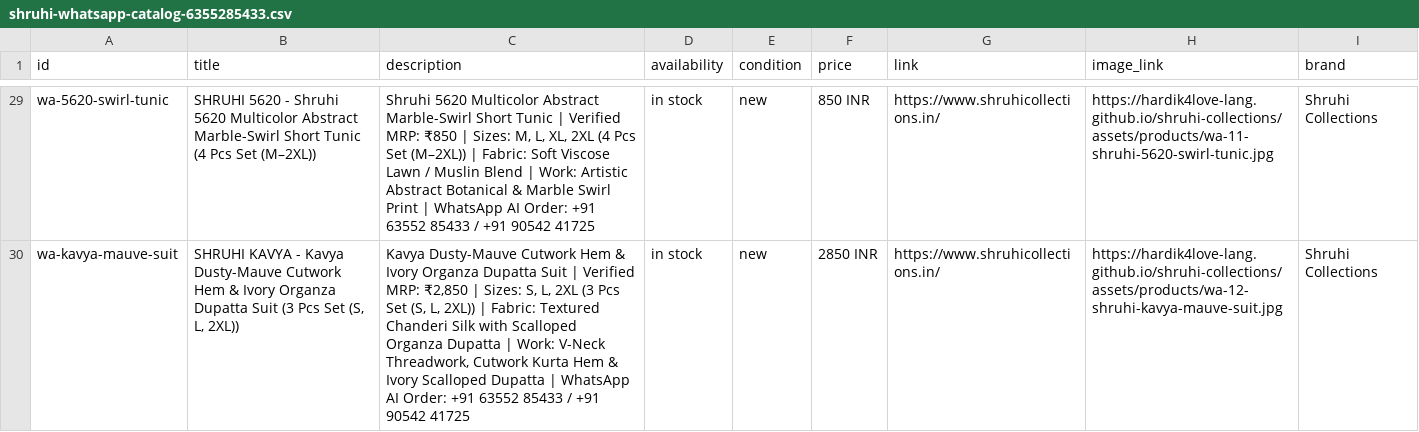
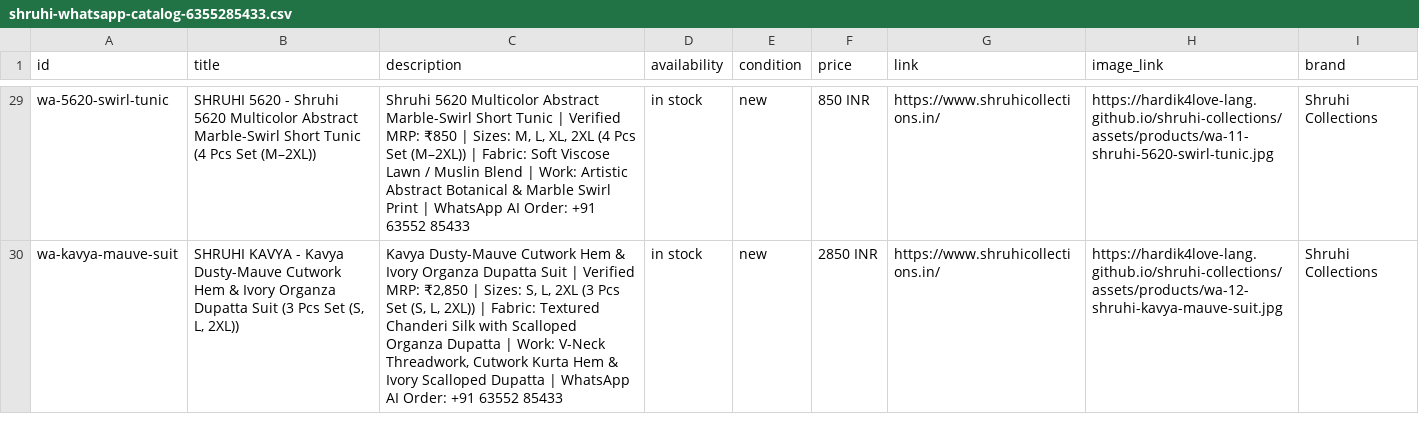
Before and after one commit to hardik4love-lang/shruhi-collections, a CSV file: whatsapp-ai-bot/shruhi-whatsapp-catalog-6355285433.csv, drawn as a sheet; only a part is shown, gaps mark what is left out; the diff covers the shown part only; the diff names each change by its address in the sheet, - before the commit and + after, or states it on an @@ line.

Commit message:
Remove 90542 41725 everywhere and use +91 63552 85433 exclusively across all 4K images, website, Facebook page, and AI bot

```diff
--- a/whatsapp-ai-bot/shruhi-whatsapp-catalog-6355285433.csv
+++ b/whatsapp-ai-bot/shruhi-whatsapp-catalog-6355285433.csv
-C29 (description): …63552 85433 / +91 90542 41725
+C29 (description): …63552 85433
-C30 (description): …63552 85433 / +91 90542 41725
+C30 (description): …63552 85433
```
Also changed, not shown: 27 edited cells elsewhere in this file, 43 other files.
